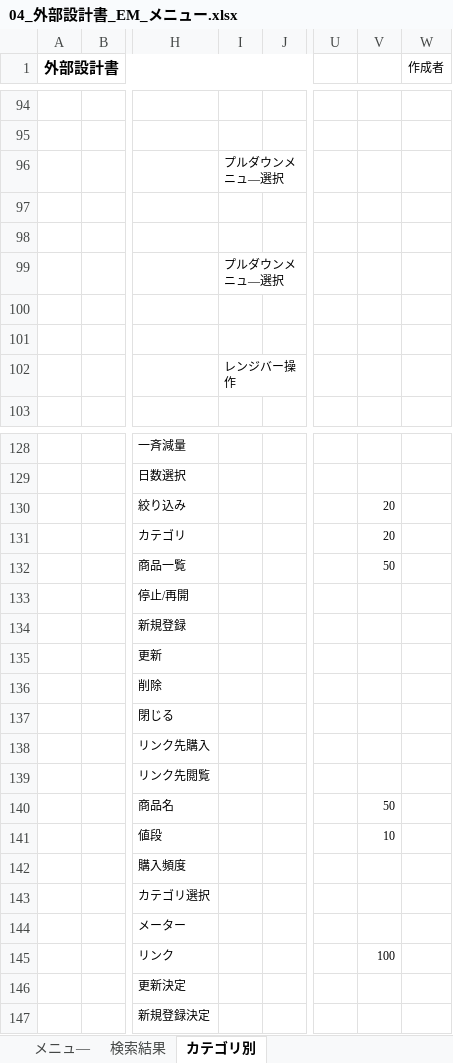
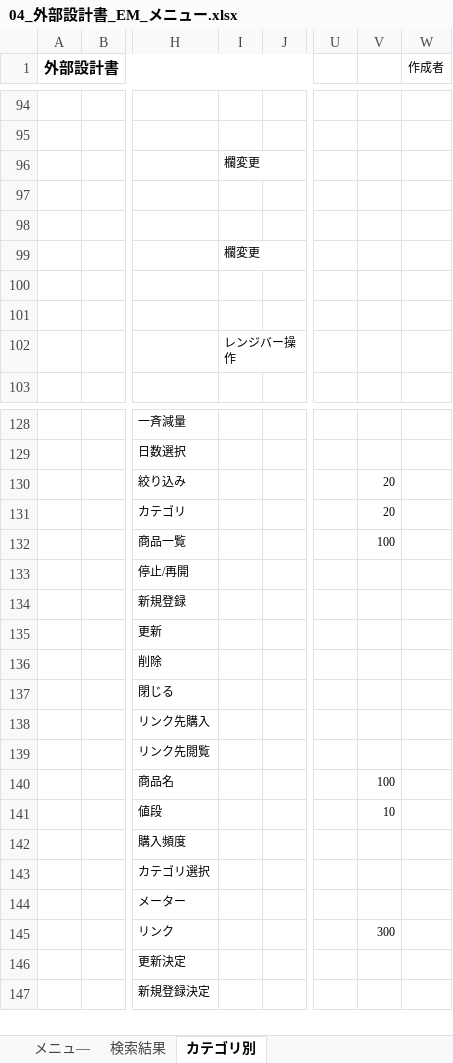
Before and after one commit to dojo2023/C-5, an Excel workbook: doc/04_外部設計書_EM_メニュー.xlsx, sheet カテゴリ別, drawn as a sheet; only a part is shown, gaps mark what is left out; values as stored, in another font and other column widths than the file's, no borders; charts and pictures not drawn; the diff names each change by its address in the sheet, - before the commit and + after, or states it on an @@ line.

```diff
--- a/doc/04_外部設計書_EM_メニュー.xlsx (sheet カテゴリ別)
+++ b/doc/04_外部設計書_EM_メニュー.xlsx (sheet カテゴリ別)
-I96: プルダウンメニュ―選択
+I96: 欄変更
-I99: プルダウンメニュ―選択
+I99: 欄変更
-V132: 50
+V132: 100
-V140: 50
+V140: 100
-V145: 100
+V145: 300
```
Also changed, not shown: sheet メニュ―, sheet 検索結果.
